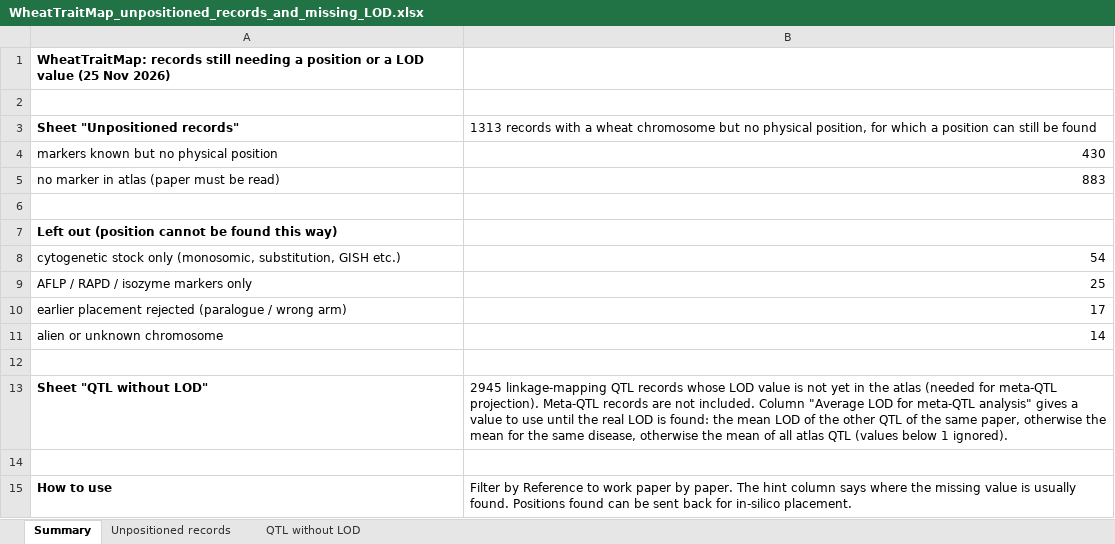
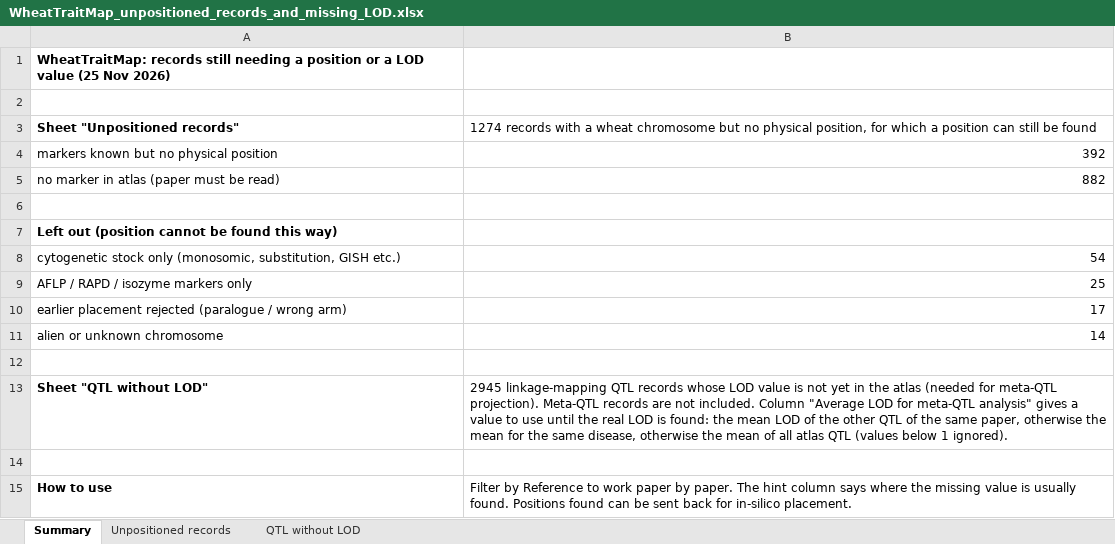
Before and after one commit to neerajvasistha-netize/WheatNHR-Atlas, an Excel workbook: curation/WheatTraitMap_unpositioned_records_and_missing_LOD.xlsx, sheet Summary, drawn as a sheet; values as stored, in another font and other column widths than the file's, no borders; the diff names each change by its address in the sheet, - before the commit and + after, or states it on an @@ line.

```diff
--- a/curation/WheatTraitMap_unpositioned_records_and_missing_LOD.xlsx (sheet Summary)
+++ b/curation/WheatTraitMap_unpositioned_records_and_missing_LOD.xlsx (sheet Summary)
-B3: 1313 records with…
+B3: 1274 records with…
-B4: 430
+B4: 392
-B5: 883
+B5: 882
```
Also changed, not shown: sheet Unpositioned records, sheet QTL without LOD, curation/WheatTraitMap_unpositioned_markers_genes_for_GrainGenes.xlsx, 3 other files.
